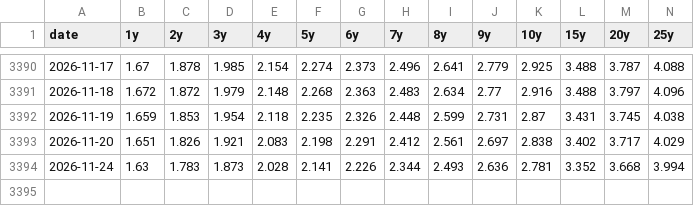
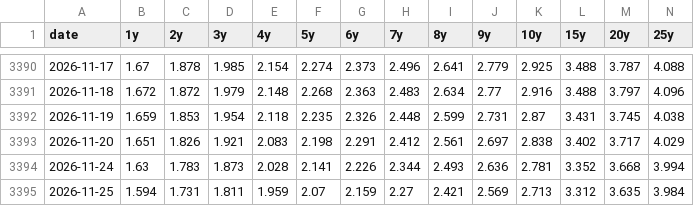
Before and after one commit to olehakengo-svg/fx-ai-trader, a CSV file: data/external/rate_anchor/jgb_yields.csv, drawn as a sheet; only a part is shown, gaps mark what is left out; rows hold the shown columns only; the diff names each change by its address in the sheet, - before the commit and + after, or states it on an @@ line.

```diff
--- a/data/external/rate_anchor/jgb_yields.csv
+++ b/data/external/rate_anchor/jgb_yields.csv
+row 3395: 2026-11-25 | 1.594 | 1.731 | 1.811 | 1.959 | 2.07 | 2.159 | 2.27 | 2.421 | 2.569 | 2.713 | 3.312 | 3.635 | 3.984
```
Also changed, not shown: data/external/rate_anchor/us_treasury_yields.csv, data/external/rate_anchor/zn_f_daily.csv, 2 other files.
